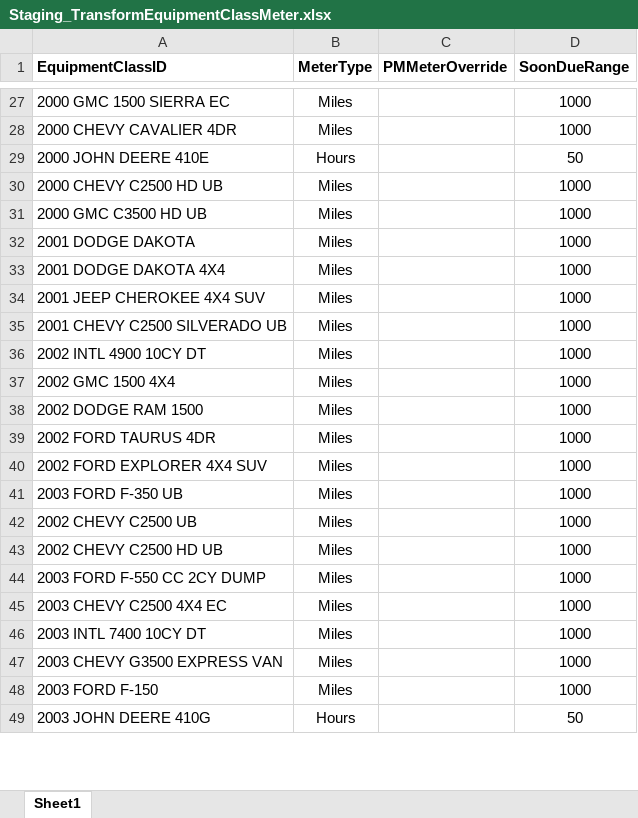
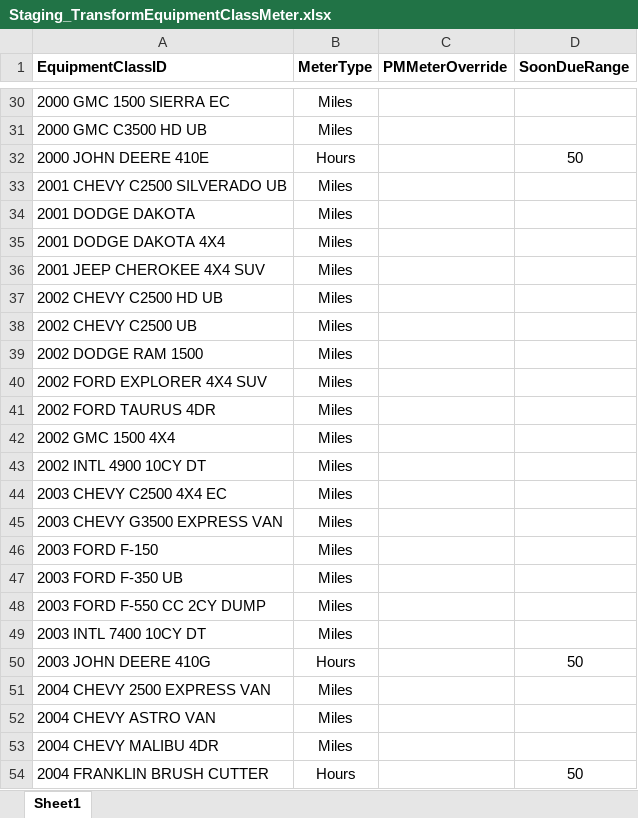
Before and after one commit to CJBuck/AssetWorksConversion, an Excel workbook: Transformation/Equipment/Equipment Class/Staging_TransformEquipmentClassMeter.xlsx, sheet Sheet1, drawn as a sheet; only a part is shown, gaps mark what is left out; values as stored, in another font and other column widths than the file's, no borders; removed rows and columns are numbered as before the commit, all else as after; the diff covers the shown part only; the diff names each change by its address in the sheet, - before the commit and + after, or states it on an @@ line.

```diff
--- a/Transformation/Equipment/Equipment Class/Staging_TransformEquipmentClassMeter.xlsx (sheet Sheet1)
+++ b/Transformation/Equipment/Equipment Class/Staging_TransformEquipmentClassMeter.xlsx (sheet Sheet1)
-D30 (SoonDueRange): 1000
+D30 (SoonDueRange): (empty)
-row 28: 2000 CHEVY CAVALIER 4DR | Miles |  | 1000
+row 31: 2000 GMC C3500 HD UB | Miles
-row 30: 2000 CHEVY C2500 HD UB | Miles |  | 1000
-row 31: 2000 GMC C3500 HD UB | Miles |  | 1000
+row 33: 2001 CHEVY C2500 SILVERADO UB | Miles
-D34:D36 (SoonDueRange): 1000
+D34:D36 (SoonDueRange): (empty)
-row 35: 2001 CHEVY C2500 SILVERADO UB | Miles |  | 1000
-row 36: 2002 INTL 4900 10CY DT | Miles |  | 1000
-row 37: 2002 GMC 1500 4X4 | Miles |  | 1000
+row 37: 2002 CHEVY C2500 HD UB | Miles
+row 38: 2002 CHEVY C2500 UB | Miles
-D39 (SoonDueRange): 1000
+D39 (SoonDueRange): (empty)
-row 39: 2002 FORD TAURUS 4DR | Miles |  | 1000
-D40 (SoonDueRange): 1000
+D40 (SoonDueRange): (empty)
-row 41: 2003 FORD F-350 UB | Miles |  | 1000
-row 42: 2002 CHEVY C2500 UB | Miles |  | 1000
-row 43: 2002 CHEVY C2500 HD UB | Miles |  | 1000
-row 44: 2003 FORD F-550 CC 2CY DUMP | Miles |  | 1000
+row 41: 2002 FORD TAURUS 4DR | Miles
+row 42: 2002 GMC 1500 4X4 | Miles
+row 43: 2002 INTL 4900 10CY DT | Miles
-D44 (SoonDueRange): 1000
+D44 (SoonDueRange): (empty)
-row 46: 2003 INTL 7400 10CY DT | Miles |  | 1000
-D45:D46 (SoonDueRange): 1000
+D45:D46 (SoonDueRange): (empty)
+row 47: 2003 FORD F-350 UB | Miles
+row 48: 2003 FORD F-550 CC 2CY DUMP | Miles
+row 49: 2003 INTL 7400 10CY DT | Miles
+row 51: 2004 CHEVY 2500 EXPRESS VAN | Miles
+row 52: 2004 CHEVY ASTRO VAN | Miles
+row 53: 2004 CHEVY MALIBU 4DR | Miles
@@ row 58 moved to row 54: 2004 FRANKLIN BRUSH CUTTER @@
```
Also changed, not shown: 58 added rows, 61 removed rows, 18 moved rows and 33 edited cells elsewhere in this sheet, Transformation/Equipment/Equipment Class/Staging_TransformEquipmentClassPMClass.xlsx, Transformation/Equipment/Equipment Class/Staging_TransformEquipmentClassPMDetail.xlsx, 3 other files.
